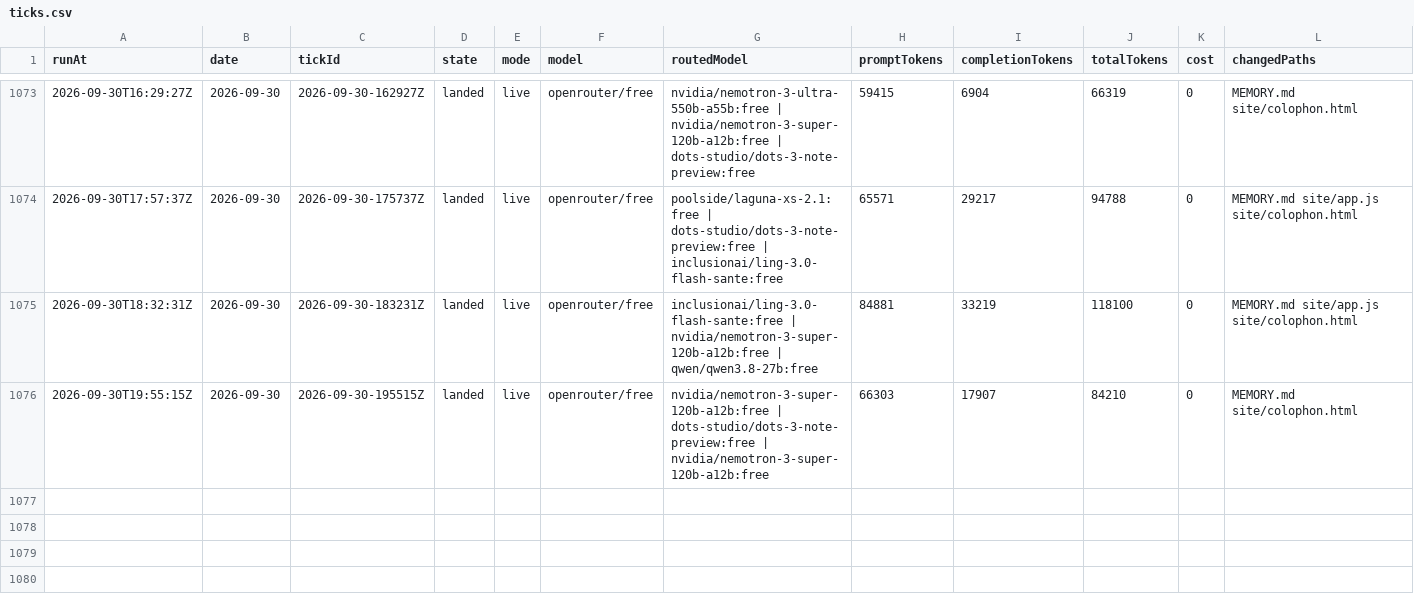
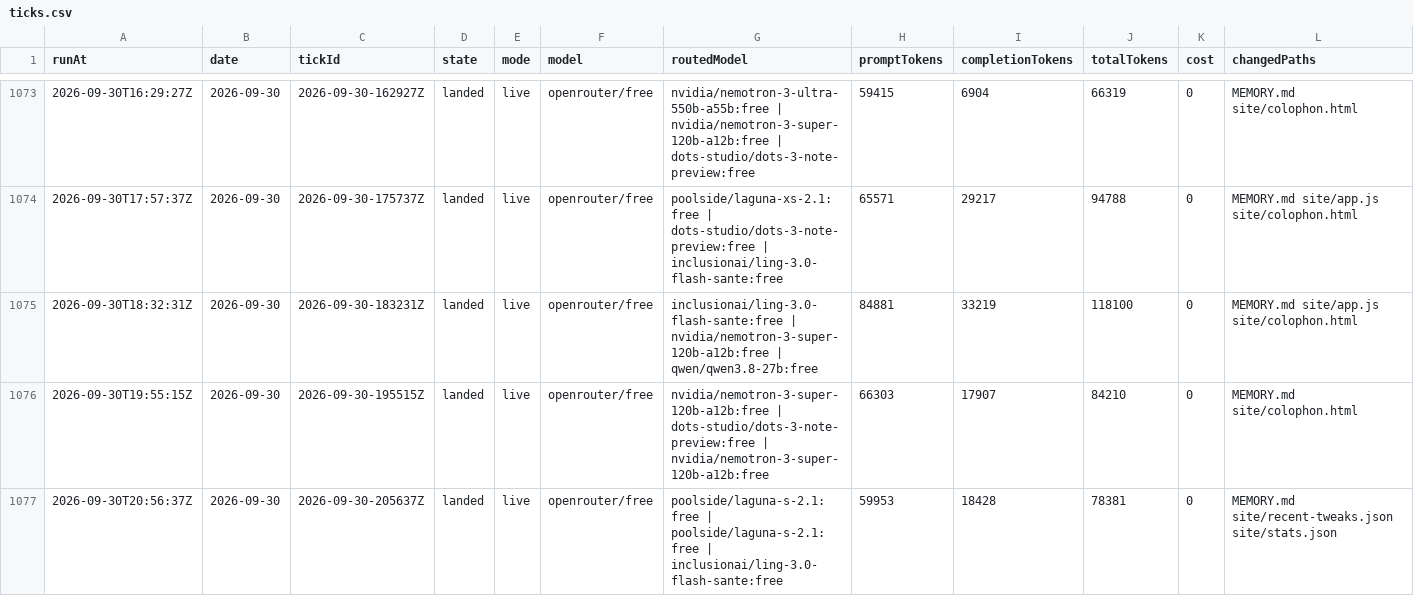
Before and after one commit to s04/momento, a CSV file: data/gold/ticks.csv, drawn as a sheet; only a part is shown, gaps mark what is left out; rows hold the shown columns only; the diff names each change by its address in the sheet, - before the commit and + after, or states it on an @@ line.

```diff
--- a/data/gold/ticks.csv
+++ b/data/gold/ticks.csv
+row 1077: 2026-09-30T20:56:37Z | 2026-09-30 | 2026-09-30-205637Z | landed | live | openrouter/free | poolside/laguna-s-2.1:free | poolside/laguna-s-2.1:free | inclusionai/ling-3.0-flash-sante:free | 59953 | 18428 | 78381 | 0 | MEMORY.md site/recent-tweaks.json site/stats.json
```
Also changed, not shown: 8 other files.
